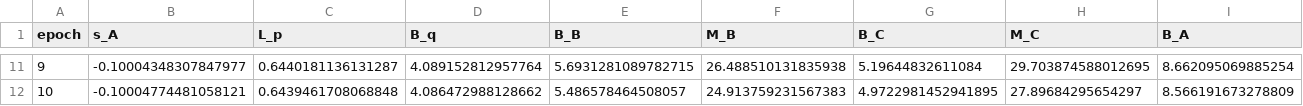
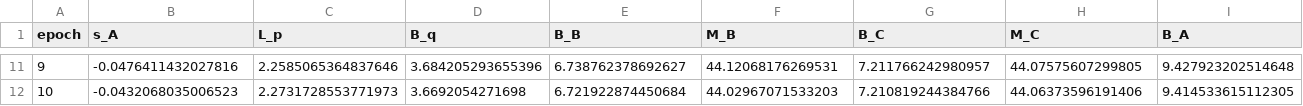
Before and after one commit to Arya-Honarpisheh/gen_err_sel_ssm, a CSV file: results/stability_margin_T/imdb/epochs/log_T_500_sA_-0.04_N_4_d_16_m_2500_ep_10_bs_256_lr_0.01_wd_1e-05_delta_True_seed_1.csv, drawn as a sheet; only a part is shown, gaps mark what is left out; the diff covers the shown part only; the diff names each change by its address in the sheet, - before the commit and + after, or states it on an @@ line.

```diff
--- a/results/stability_margin_T/imdb/epochs/log_T_500_sA_-0.04_N_4_d_16_m_2500_ep_10_bs_256_lr_0.01_wd_1e-05_delta_True_seed_1.csv
+++ b/results/stability_margin_T/imdb/epochs/log_T_500_sA_-0.04_N_4_d_16_m_2500_ep_10_bs_256_lr_0.01_wd_1e-05_delta_True_seed_1.csv
-B11 (s_A): -0.10004348307847977
+B11 (s_A): -0.0476411432027816
-C11 (L_p): 0.6440181136131287
+C11 (L_p): 2.2585065364837646
-D11 (B_q): 4.089152812957764
+D11 (B_q): 3.684205293655396
-E11 (B_B): 5.6931281089782715
+E11 (B_B): 6.738762378692627
-F11 (M_B): 26.488510131835938
+F11 (M_B): 44.12068176269531
-G11 (B_C): 5.19644832611084
+G11 (B_C): 7.211766242980957
-H11 (M_C): 29.703874588012695
+H11 (M_C): 44.07575607299805
-I11 (B_A): 8.662095069885254
+I11 (B_A): 9.427923202514648
-B12 (s_A): -0.10004774481058121
+B12 (s_A): -0.0432068035006523
-C12 (L_p): 0.6439461708068848
+C12 (L_p): 2.2731728553771973
-D12 (B_q): 4.086472988128662
+D12 (B_q): 3.6692054271698
-E12 (B_B): 5.486578464508057
+E12 (B_B): 6.721922874450684
-F12 (M_B): 24.913759231567383
+F12 (M_B): 44.02967071533203
-G12 (B_C): 4.9722981452941895
+G12 (B_C): 7.210819244384766
-H12 (M_C): 27.89684295654297
+H12 (M_C): 44.06373596191406
-I12 (B_A): 8.566191673278809
+I12 (B_A): 9.414533615112305
```
Also changed, not shown: 83 edited cells elsewhere in this file, results/stability_margin_T/imdb/epochs/log_T_500_sA_-0.02_N_4_d_16_m_2500_ep_10_bs_256_lr_0.01_wd_1e-05_delta_True_seed_1.csv, results/stability_margin_T/imdb/epochs/log_T_500_sA_-0.06_N_4_d_16_m_2500_ep_10_bs_256_lr_0.01_wd_1e-05_delta_True_seed_1.csv, 36 other files.
